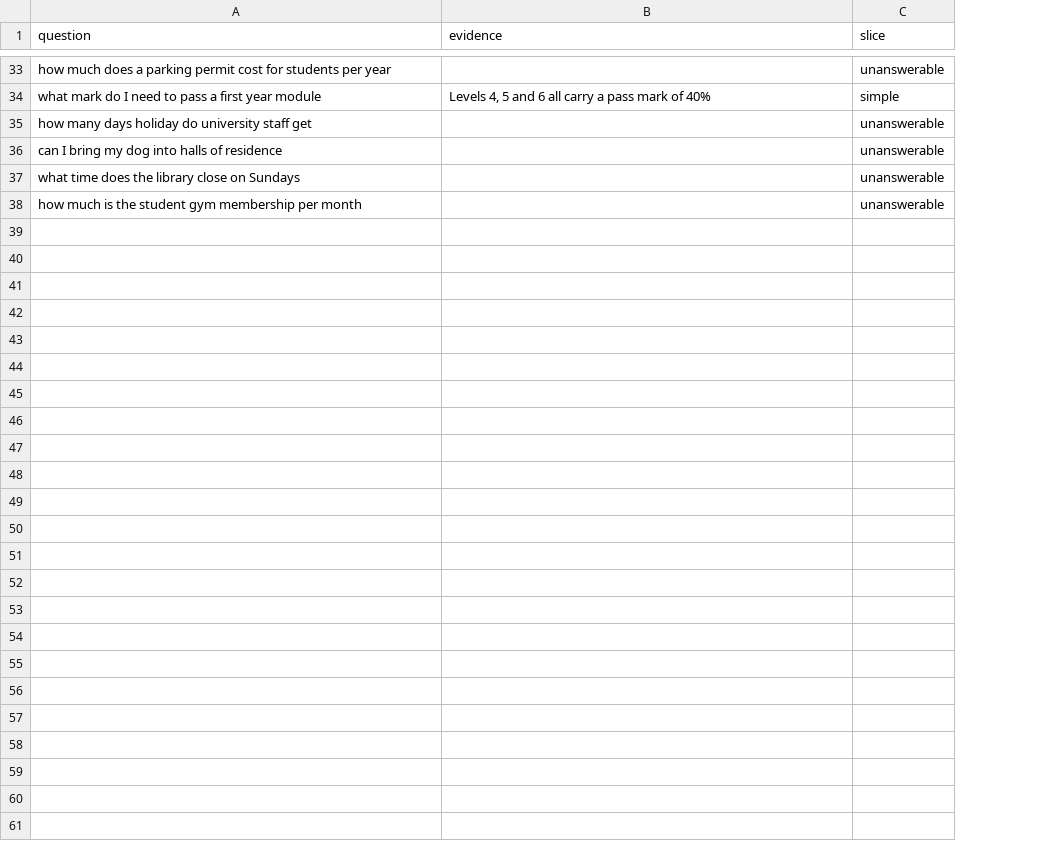
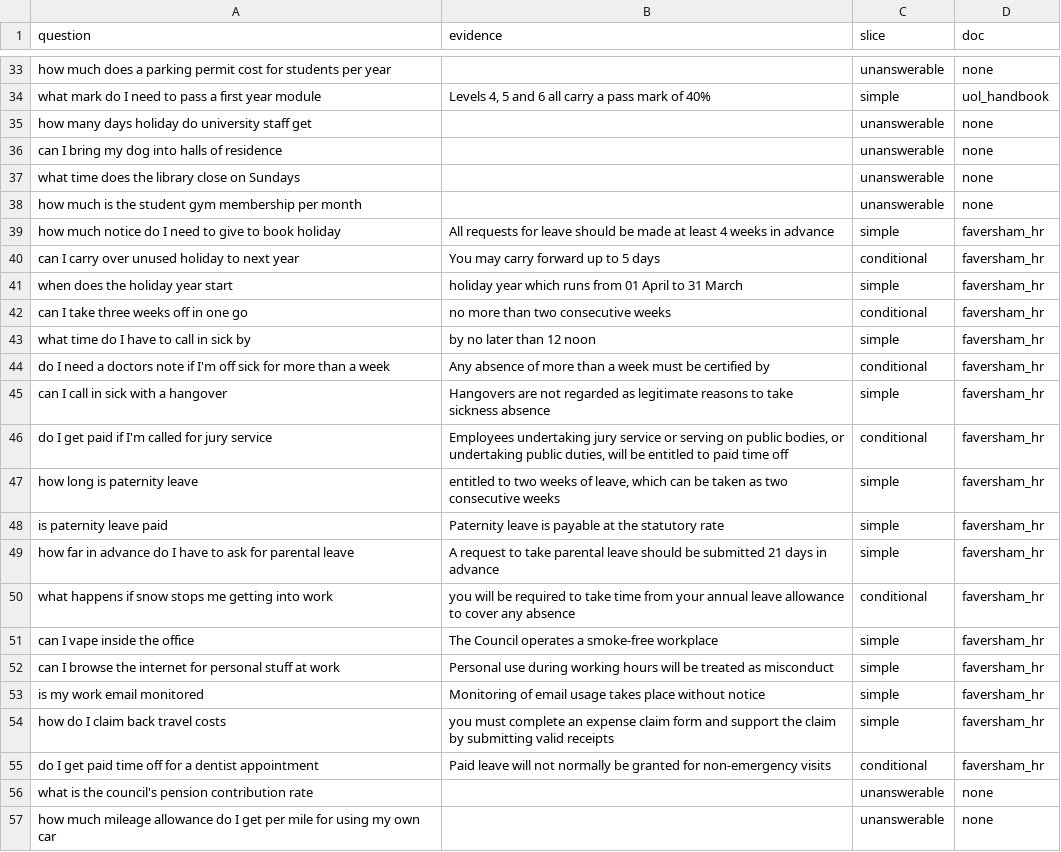
Before and after one commit to Amaljiththedev/PolicyPilot, a CSV file: evals/data/golden_set.csv, drawn as a sheet; only a part is shown, gaps mark what is left out; the diff covers the shown part only; the diff names each change by its address in the sheet, - before the commit and + after, or states it on an @@ line.

```diff
--- a/evals/data/golden_set.csv
+++ b/evals/data/golden_set.csv
+column D (doc), rows 33-38: none | uol_handbook | none | none | none | none
+row 39: how much notice do I need to give to book holiday | All requests for leave should be made at least 4 weeks in advance | simple | faversham_hr
+row 40: can I carry over unused holiday to next year | You may carry forward up to 5 days | conditional | faversham_hr
+row 41: when does the holiday year start | holiday year which runs from 01 April to 31 March | simple | faversham_hr
+row 42: can I take three weeks off in one go | no more than two consecutive weeks | conditional | faversham_hr
+row 43: what time do I have to call in sick by | by no later than 12 noon | simple | faversham_hr
+row 44: do I need a doctors note if I'm off sick for more than a week | Any absence of more than a week must be certified by | conditional | faversham_hr
+row 45: can I call in sick with a hangover | Hangovers are not regarded as legitimate reasons to take sickness absence | simple | faversham_hr
+row 46: do I get paid if I'm called for jury service | Employees undertaking jury service or serving on public bodies, or undertaking public duties, will be entitled to paid time off | conditional | faversham_hr
+row 47: how long is paternity leave | entitled to two weeks of leave, which can be taken as two consecutive weeks | simple | faversham_hr
+row 48: is paternity leave paid | Paternity leave is payable at the statutory rate | simple | faversham_hr
+row 49: how far in advance do I have to ask for parental leave | A request to take parental leave should be submitted 21 days in advance | simple | faversham_hr
+row 50: what happens if snow stops me getting into work | you will be required to take time from your annual leave allowance to cover any absence | conditional | faversham_hr
+row 51: can I vape inside the office | The Council operates a smoke-free workplace | simple | faversham_hr
+row 52: can I browse the internet for personal stuff at work | Personal use during working hours will be treated as misconduct | simple | faversham_hr
+row 53: is my work email monitored | Monitoring of email usage takes place without notice | simple | faversham_hr
+row 54: how do I claim back travel costs | you must complete an expense claim form and support the claim by submitting valid receipts | simple | faversham_hr
+row 55: do I get paid time off for a dentist appointment | Paid leave will not normally be granted for non-emergency visits | conditional | faversham_hr
+row 56: what is the council's pension contribution rate |  | unanswerable | none
+row 57: how much mileage allowance do I get per mile for using my own car |  | unanswerable | none
```
Also changed, not shown: 21 added rows and 2 edited cells elsewhere in this file, 12 other files.
